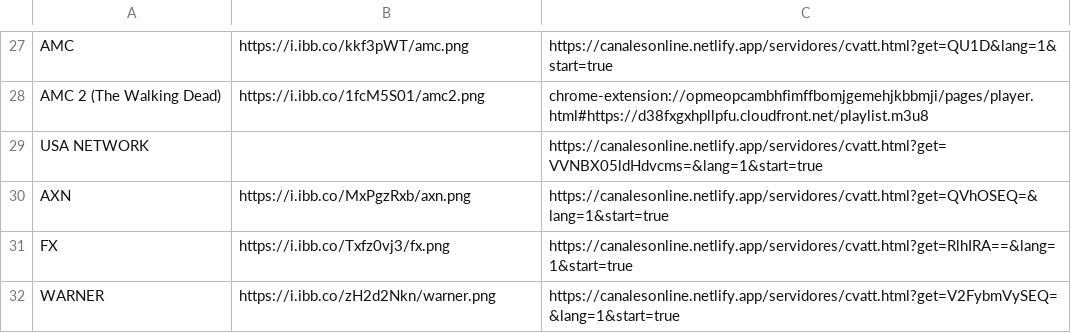
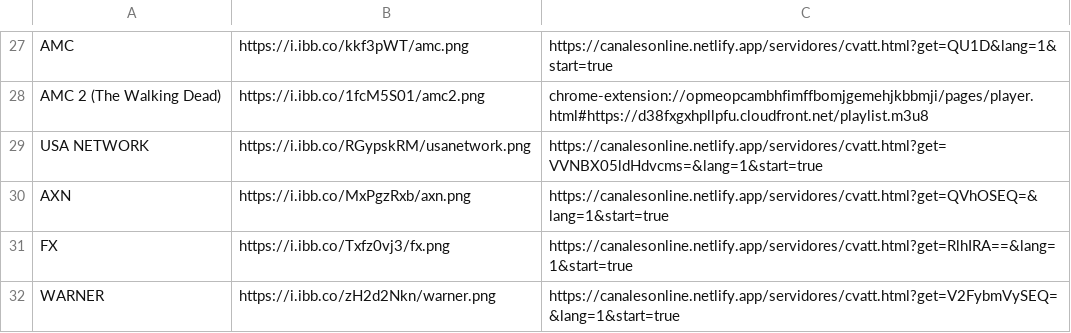
Before and after one commit to galvanoteca2001/FLOW, a CSV file: canales-16-2-25.csv, drawn as a sheet; only a part is shown, gaps mark what is left out.

Commit message:
Update canales-16-2-25.csv

```diff
--- a/canales-16-2-25.csv
+++ b/canales-16-2-25.csv
@@ -28,3 +28,3 @@ AMC ,https://i.ibb.co/kkf3pWT/amc.png,https://canalesonline.netlify.app/servidor
 AMC 2 (The Walking Dead),https://i.ibb.co/1fcM5S01/amc2.png,chrome-extension://opmeopcambhfimffbomjgemehjkbbmji/pages/player.html#https://d38fxgxhpllpfu.cloudfront.net/playlist.m3u8
-USA NETWORK,,https://canalesonline.netlify.app/servidores/cvatt.html?get=VVNBX05ldHdvcms=&lang=1&start=true
+USA NETWORK,https://i.ibb.co/RGypskRM/usanetwork.png,https://canalesonline.netlify.app/servidores/cvatt.html?get=VVNBX05ldHdvcms=&lang=1&start=true
 AXN ,https://i.ibb.co/MxPgzRxb/axn.png,https://canalesonline.netlify.app/servidores/cvatt.html?get=QVhOSEQ=&lang=1&start=true
```
